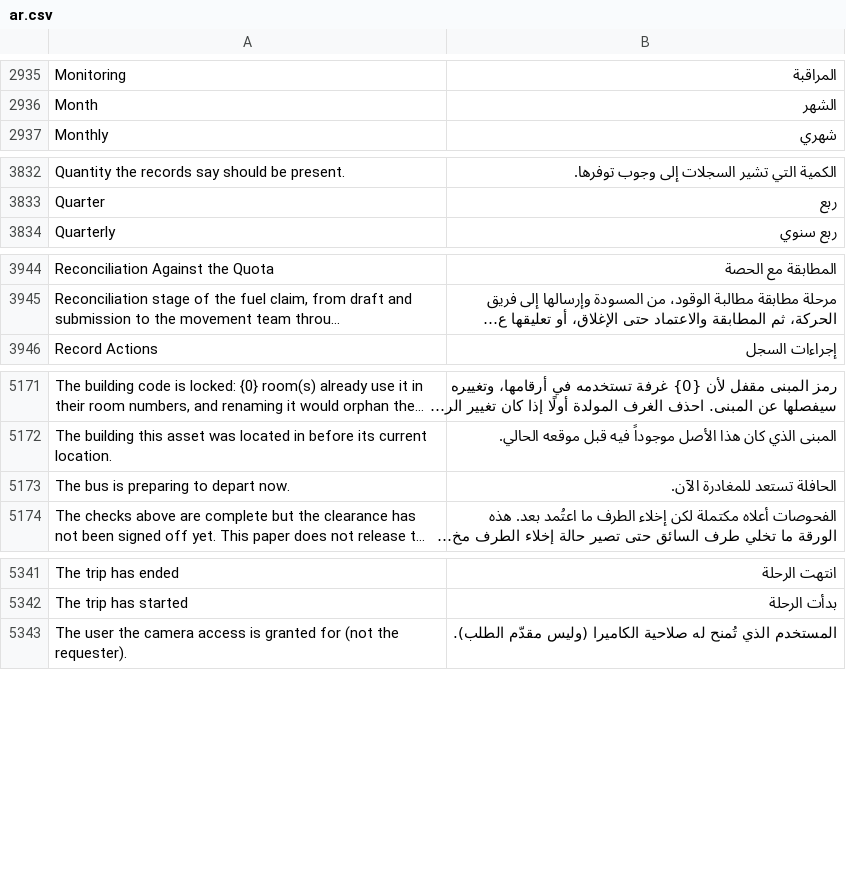
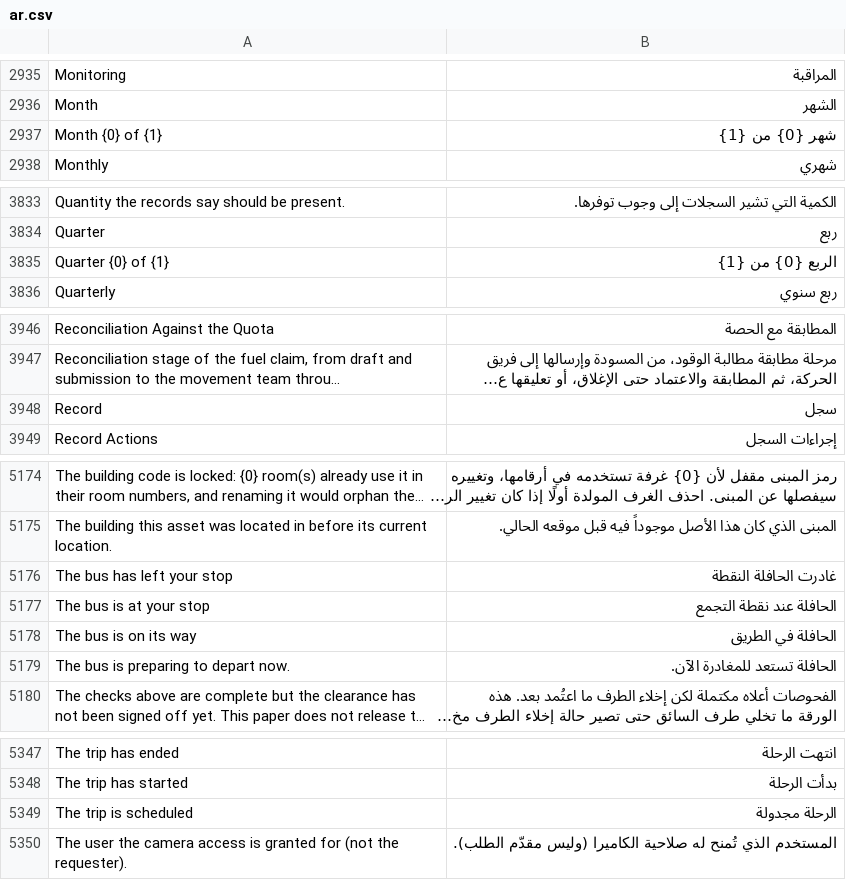
Before and after one commit to iabodysa/apex, a CSV file: apex/translations/ar.csv, drawn as a sheet; only a part is shown, gaps mark what is left out; long unchanged cells end in …; the diff covers the shown part only; the diff names each change by its address in the sheet, - before the commit and + after, or states it on an @@ line.

```diff
--- a/apex/translations/ar.csv
+++ b/apex/translations/ar.csv
+row 2937: Month {0} of {1} | شهر {0} من {1}
+row 3835: Quarter {0} of {1} | الربع {0} من {1}
+row 3948: Record | سجل
+row 5176: The bus has left your stop | غادرت الحافلة النقطة
+row 5177: The bus is at your stop | الحافلة عند نقطة التجمع
+row 5178: The bus is on its way | الحافلة في الطريق
+row 5349: The trip is scheduled | الرحلة مجدولة
```
Also changed, not shown: 4 added rows elsewhere in this file, 3 other files.
